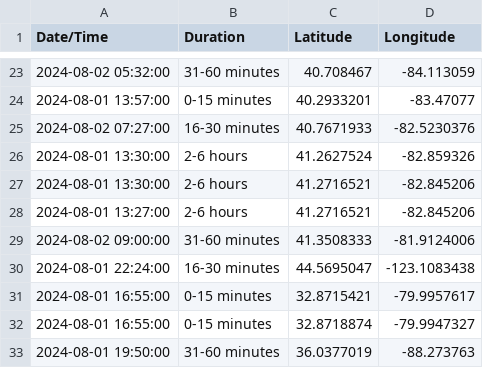
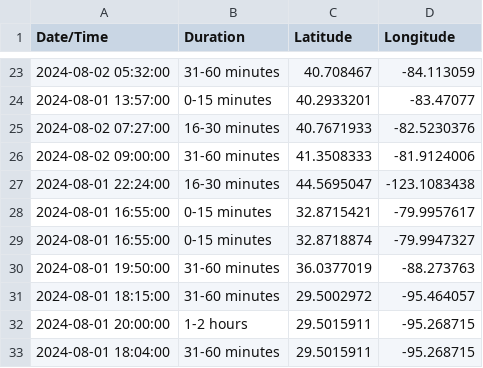
Before and after one commit to Al3xBr3nt/MapTrac, a CSV file: docs/cleaned_data.csv, drawn as a sheet; only a part is shown, gaps mark what is left out; the shorter side is filled out with more unchanged rows.

Commit message:
Update cleaned_data.csv

```diff
--- a/docs/cleaned_data.csv
+++ b/docs/cleaned_data.csv
@@ -25,5 +25,2 @@ Date/Time,Duration,Latitude,Longitude
 2024-08-02 07:27:00,16-30 minutes,40.7671933,-82.5230376
-2024-08-01 13:30:00,2-6 hours,41.2627524,-82.859326
-2024-08-01 13:30:00,2-6 hours,41.2716521,-82.845206
-2024-08-01 13:27:00,2-6 hours,41.2716521,-82.845206
 2024-08-02 09:00:00,31-60 minutes,41.3508333,-81.9124006
```
